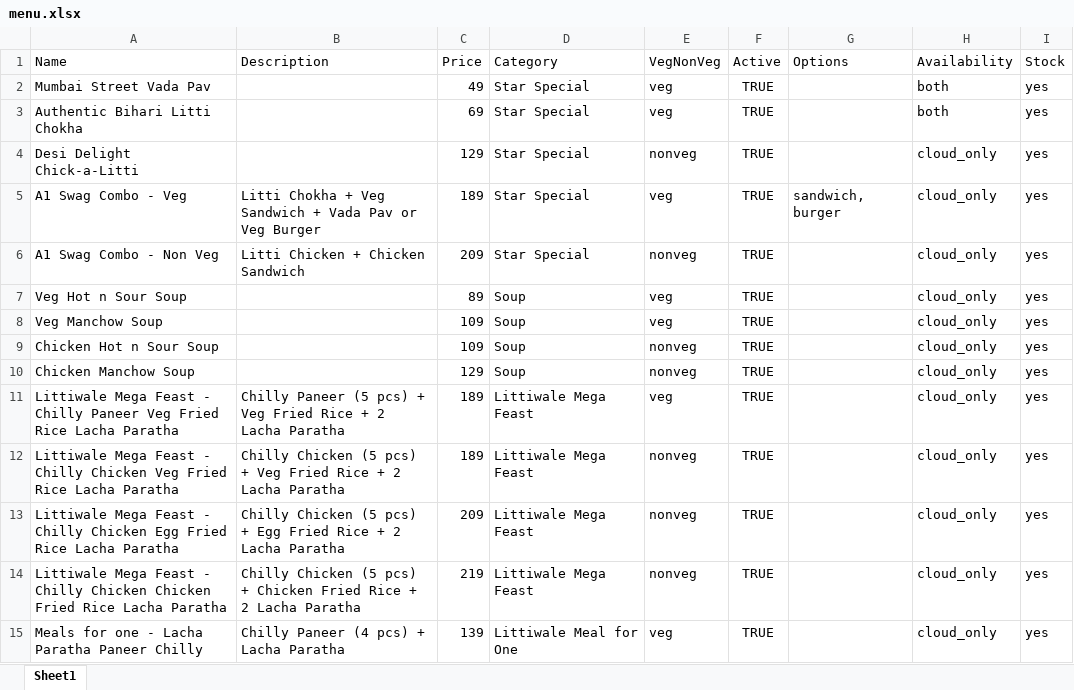
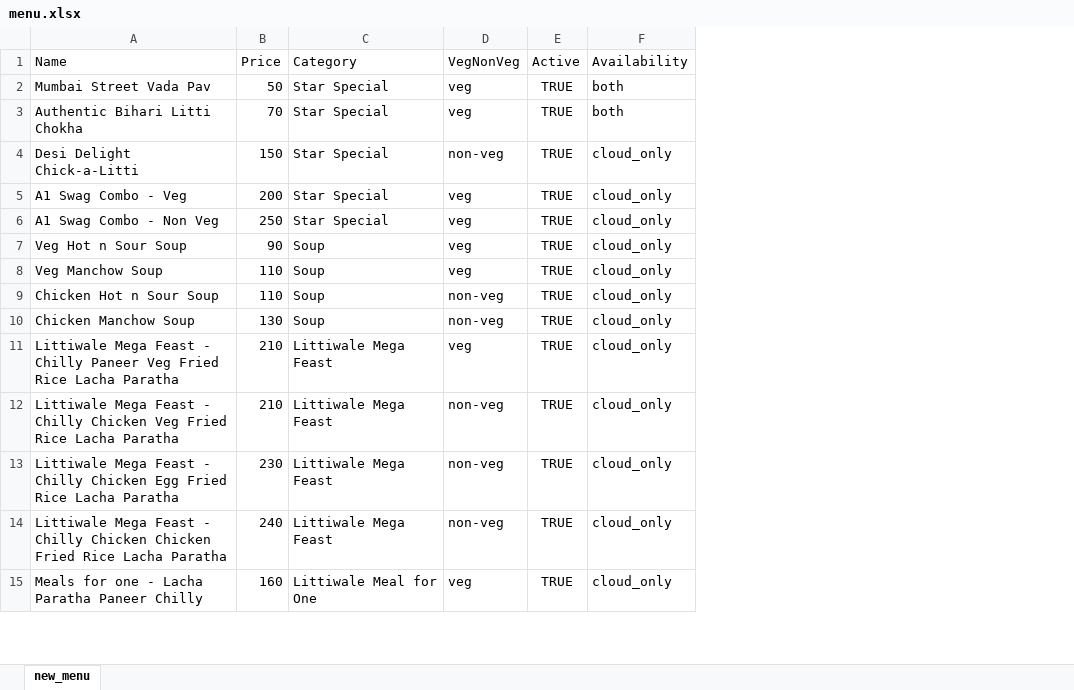
Before and after one commit to Littiwale/Littiwale-Website, an Excel workbook: data/menu.xlsx, sheet new_menu, drawn as a sheet; only a part is shown; values as stored, in another font and other column widths than the file's, no borders; removed rows and columns are numbered as before the commit, all else as after; the diff covers the shown part only; the diff names each change by its address in the sheet, - before the commit and + after, or states it on an @@ line.

Commit message:
chore: update excel menu data sources with current prices

```diff
--- a/data/menu.xlsx (sheet new_menu)
+++ b/data/menu.xlsx (sheet new_menu)
-sheet tab: Sheet1
+sheet tab: new_menu
-column B (Description), rows 5-15: Litti Chokha + Veg Sandwich + Vada Pav or Veg Burger | Litti Chicken + Chicken Sandwich |  |  |  |  | Chilly Paneer (5 pcs) + Veg Fried Rice + 2 Lacha Paratha | Chilly Chicken (5 pcs) + Veg Fried Rice + 2 Lacha Paratha | Chilly Chicken (5 pcs) + Egg Fried Rice + 2 Lacha Paratha | Chilly Chicken (5 pcs) + Chicken Fried Rice + 2 Lacha Paratha | Chilly Paneer (4 pcs) + Lacha Paratha
-column G (Options), row 5: sandwich, burger
-column I (Stock), rows 2-15: all yes
-B2 (Price): 49
+B2 (Price): 50
-B3 (Price): 69
+B3 (Price): 70
-B4 (Price): 129
+B4 (Price): 150
-D4 (VegNonVeg): nonveg
+D4 (VegNonVeg): non-veg
-B5 (Price): 189
+B5 (Price): 200
-B6 (Price): 209
+B6 (Price): 250
-D6 (VegNonVeg): nonveg
+D6 (VegNonVeg): veg
-B7 (Price): 89
+B7 (Price): 90
-B8:B9 (Price): 109
+B8:B9 (Price): 110
-D9:D10 (VegNonVeg): nonveg
+D9:D10 (VegNonVeg): non-veg
-B10 (Price): 129
+B10 (Price): 130
-B11:B12 (Price): 189
+B11:B12 (Price): 210
-D12:D14 (VegNonVeg): nonveg
+D12:D14 (VegNonVeg): non-veg
-B13 (Price): 209
+B13 (Price): 230
-B14 (Price): 219
+B14 (Price): 240
-B15 (Price): 139
+B15 (Price): 160
```
Also changed, not shown: 166 edited cells elsewhere in this sheet, data/menu_new.xlsx.
